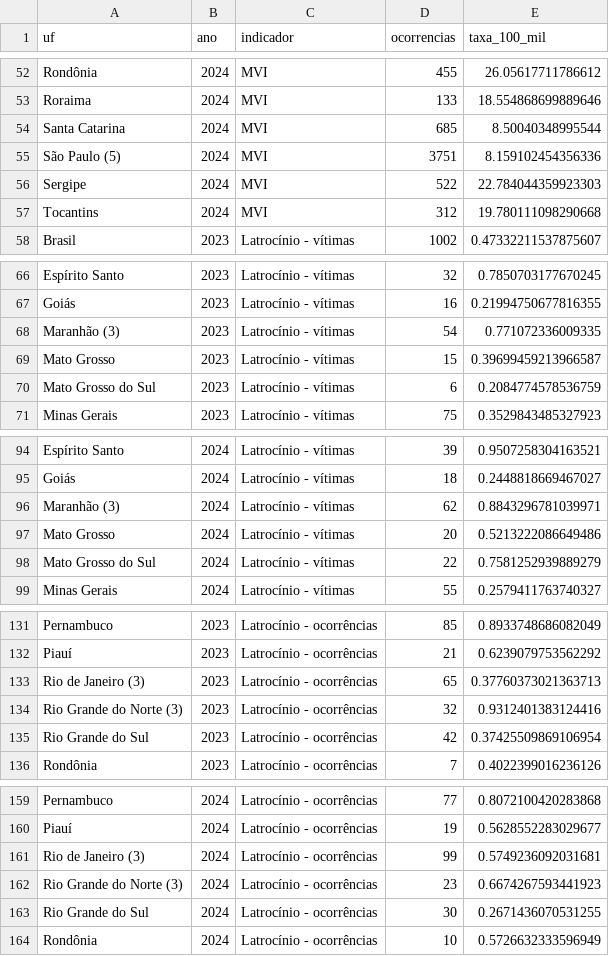
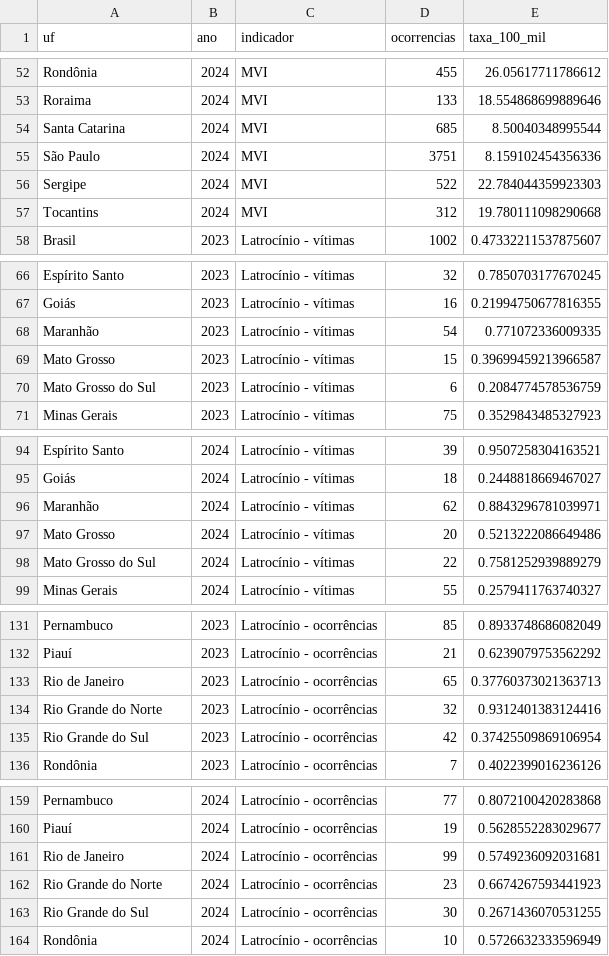
Before and after one commit to rafaelmchcruz/analise-seguranca-publica-brasil, a CSV file: data/processed/dados_consolidados.csv, drawn as a sheet; only a part is shown, gaps mark what is left out; the diff covers the shown part only.

```diff
--- a/data/processed/dados_consolidados.csv
+++ b/data/processed/dados_consolidados.csv
@@ -54,3 +54,3 @@ Roraima,2024,MVI,133,18.554868699889646
 Santa Catarina,2024,MVI,685,8.50040348995544
-São Paulo (5),2024,MVI,3751,8.159102454356336
+São Paulo,2024,MVI,3751,8.159102454356336
 Sergipe,2024,MVI,522,22.784044359923303
@@ -67,3 +67,3 @@ Espírito Santo,2023,Latrocínio - vítimas,32,0.7850703177670245
 Goiás,2023,Latrocínio - vítimas,16,0.21994750677816355
-Maranhão (3),2023,Latrocínio - vítimas,54,0.771072336009335
+Maranhão,2023,Latrocínio - vítimas,54,0.771072336009335
 Mato Grosso,2023,Latrocínio - vítimas,15,0.39699459213966587
@@ -95,3 +95,3 @@ Espírito Santo,2024,Latrocínio - vítimas,39,0.9507258304163521
 Goiás,2024,Latrocínio - vítimas,18,0.2448818669467027
-Maranhão (3),2024,Latrocínio - vítimas,62,0.8843296781039971
+Maranhão,2024,Latrocínio - vítimas,62,0.8843296781039971
 Mato Grosso,2024,Latrocínio - vítimas,20,0.5213222086649486
@@ -132,4 +132,4 @@ Pernambuco,2023,Latrocínio - ocorrências,85,0.8933748686082049
 Piauí,2023,Latrocínio - ocorrências,21,0.6239079753562292
-Rio de Janeiro (3),2023,Latrocínio - ocorrências,65,0.37760373021363713
-Rio Grande do Norte (3),2023,Latrocínio - ocorrências,32,0.9312401383124416
+Rio de Janeiro,2023,Latrocínio - ocorrências,65,0.37760373021363713
+Rio Grande do Norte,2023,Latrocínio - ocorrências,32,0.9312401383124416
 Rio Grande do Sul,2023,Latrocínio - ocorrências,42,0.37425509869106954
@@ -160,4 +160,4 @@ Pernambuco,2024,Latrocínio - ocorrências,77,0.8072100420283868
 Piauí,2024,Latrocínio - ocorrências,19,0.5628552283029677
-Rio de Janeiro (3),2024,Latrocínio - ocorrências,99,0.5749236092031681
-Rio Grande do Norte (3),2024,Latrocínio - ocorrências,23,0.6674267593441923
+Rio de Janeiro,2024,Latrocínio - ocorrências,99,0.5749236092031681
+Rio Grande do Norte,2024,Latrocínio - ocorrências,23,0.6674267593441923
 Rio Grande do Sul,2024,Latrocínio - ocorrências,30,0.2671436070531255
```
Also changed, not shown: 11 edited cells elsewhere in this file, 2 other files.
